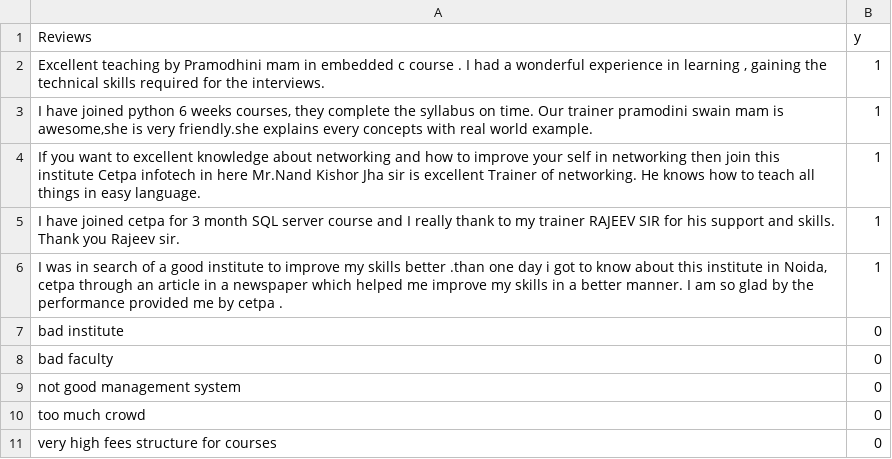
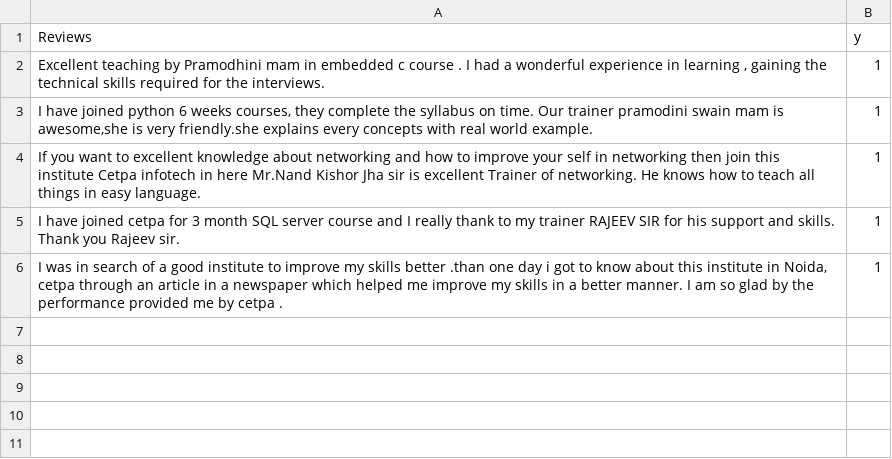
Before and after one commit to Chirag-v09/Datasets, a CSV file: Cetpa review.csv, drawn as a sheet.

Commit message:
Update Cetpa review.csv

```diff
--- a/Cetpa review.csv
+++ b/Cetpa review.csv
@@ -7,6 +7 @@ Thank you Rajeev sir.",1
 "I was in search of a good institute to improve my skills better .than one day i got to know about this institute in Noida, cetpa through an article in a newspaper which helped me improve my skills in a better manner. I am so glad by the performance provided me by cetpa .",1
-bad institute,0
-bad faculty,0
-not good management system,0
-too much crowd,0
-very high fees structure for courses,0
```
